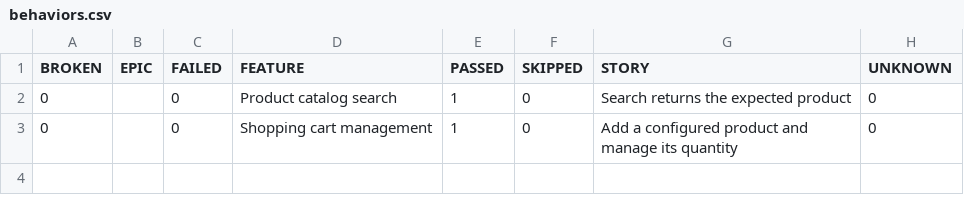
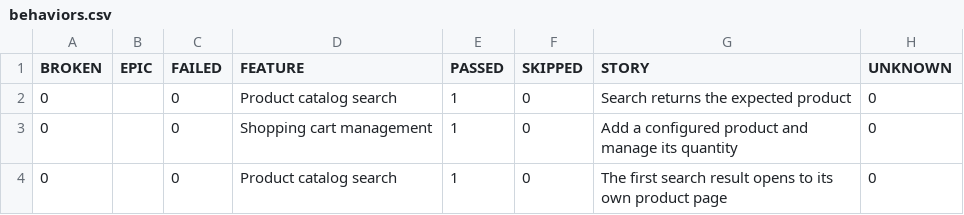
Before and after one commit to zhabieiev/aqa-regression-framework, a CSV file: commerce/data/behaviors.csv, drawn as a sheet; the diff names each change by its address in the sheet, - before the commit and + after, or states it on an @@ line.

```diff
--- a/commerce/data/behaviors.csv
+++ b/commerce/data/behaviors.csv
+row 4: 0 |  | 0 | Product catalog search | 1 | 0 | The first search result opens to its own product page | 0
```
Also changed, not shown: commerce/data/suites.csv, 30 other files.
